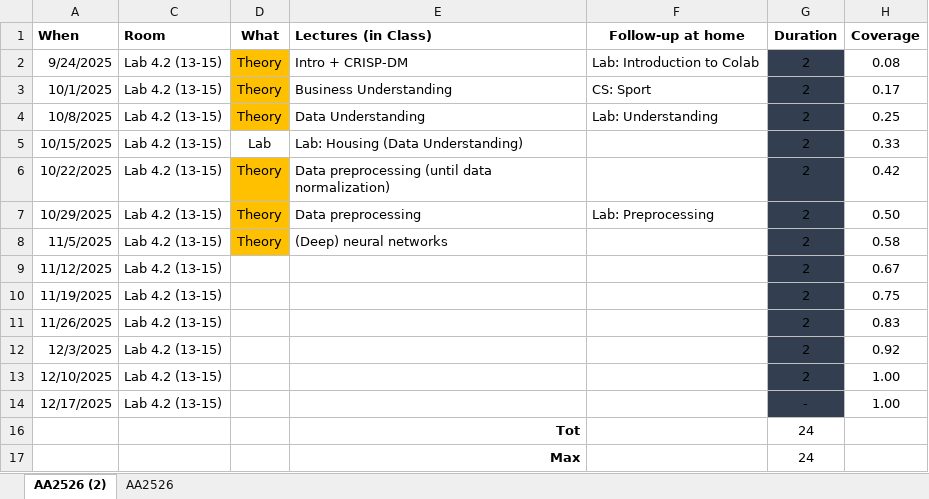
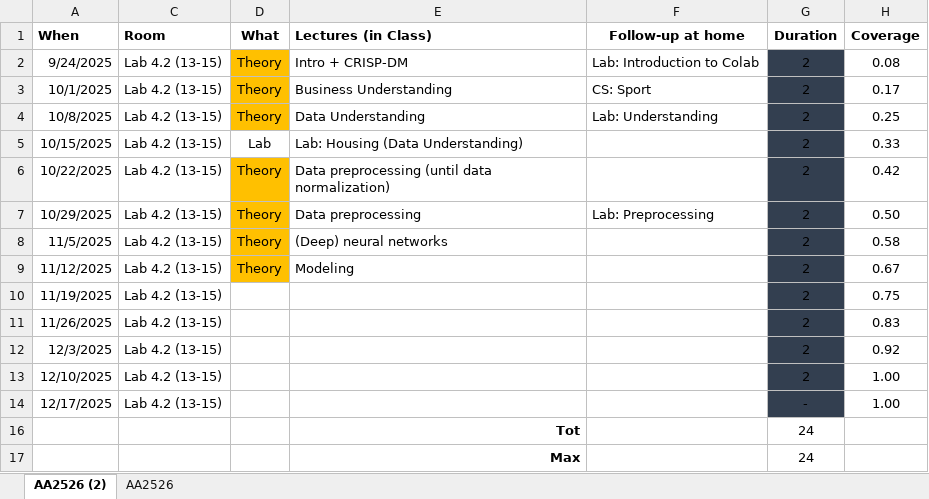
Before and after one commit to w4bo/AA2526-unibo-mldm, an Excel workbook: program.xlsx, sheet AA2526 (2), drawn as a sheet; values as stored, in another font and other column widths than the file's, no borders; conditional formats not drawn; the diff names each change by its address in the sheet, - before the commit and + after, or states it on an @@ line.

```diff
--- a/program.xlsx (sheet AA2526 (2))
+++ b/program.xlsx (sheet AA2526 (2))
-D9 (What): (empty)
+D9 (What): Theory
-D9 fill: none
+D9 fill: #FFC000
-E9 text colour: #FFFFFF
+E9 text colour: black
```
Also changed, not shown: 1 other file.
